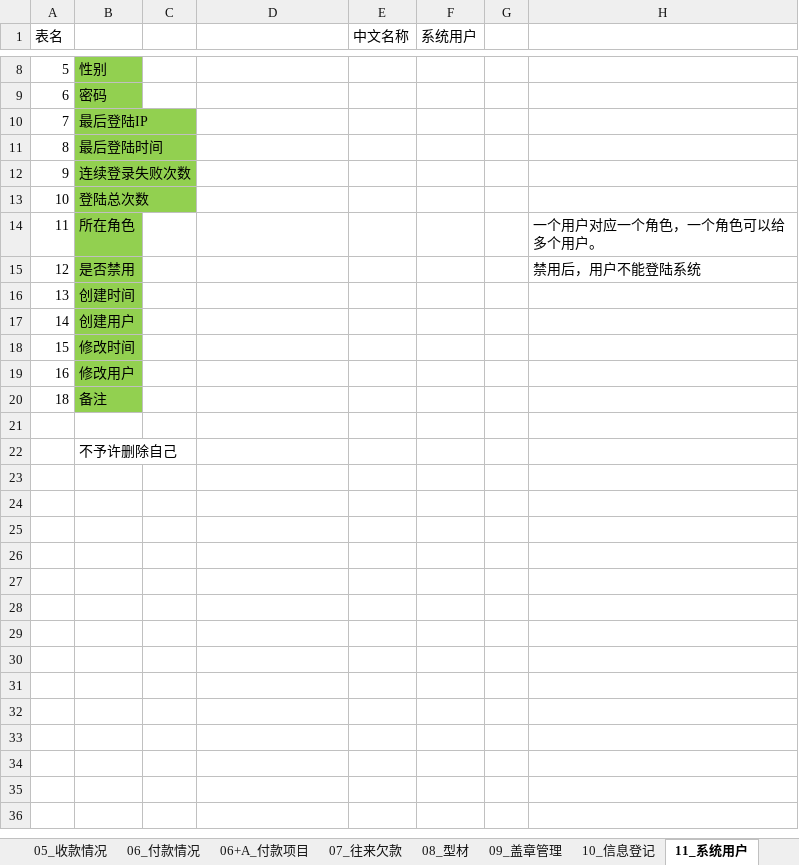
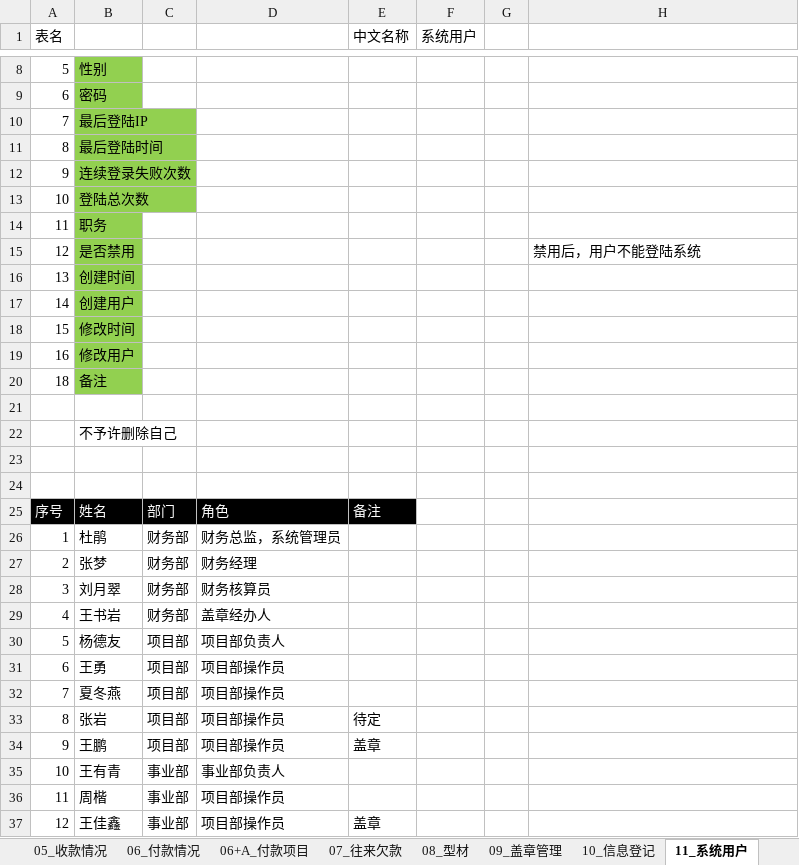
Before and after one commit to hply2014/hply, an Excel workbook: 04_设计文档/工程项目核算系统业务功能一览表.xlsx, sheet 11_系统用户, drawn as a sheet; only a part is shown, gaps mark what is left out; values as stored, in another font and other column widths than the file's, no borders; removed rows and columns are numbered as before the commit, all else as after; the diff names each change by its address in the sheet, - before the commit and + after, or states it on an @@ line.

Commit message:
完善数据结构
Signed-off-by: hply2014 <hply2014@126.com>

```diff
--- a/04_设计文档/工程项目核算系统业务功能一览表.xlsx (sheet 11_系统用户)
+++ b/04_设计文档/工程项目核算系统业务功能一览表.xlsx (sheet 11_系统用户)
-row 14: 11 | 所在角色 |  |  |  |  |  | 一个用户对应一个角色，一个角色可以给多个用户。
+row 14: 11 | 职务
+row 23: (empty)
+row 24: (empty)
+row 25: 序号 | 姓名 | 部门 | 角色 | 备注
+row 26: 1 | 杜鹃 | 财务部 | 财务总监，系统管理员
+row 27: 2 | 张梦 | 财务部 | 财务经理
+row 28: 3 | 刘月翠 | 财务部 | 财务核算员
+row 29: 4 | 王书岩 | 财务部 | 盖章经办人
+row 30: 5 | 杨德友 | 项目部 | 项目部负责人
+row 31: 6 | 王勇 | 项目部 | 项目部操作员
+row 32: 7 | 夏冬燕 | 项目部 | 项目部操作员
+row 33: 8 | 张岩 | 项目部 | 项目部操作员 | 待定
+row 34: 9 | 王鹏 | 项目部 | 项目部操作员 | 盖章
+row 35: 10 | 王有青 | 事业部 | 事业部负责人
+row 36: 11 | 周楷 | 事业部 | 项目部操作员
+row 37: 12 | 王佳鑫 | 事业部 | 项目部操作员 | 盖章
```
Also changed, not shown: sheet 13_系统功能, sheet 12_用户角色, sheet 功能一览表.
